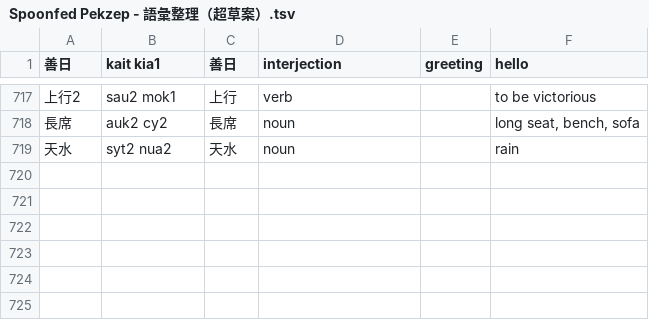
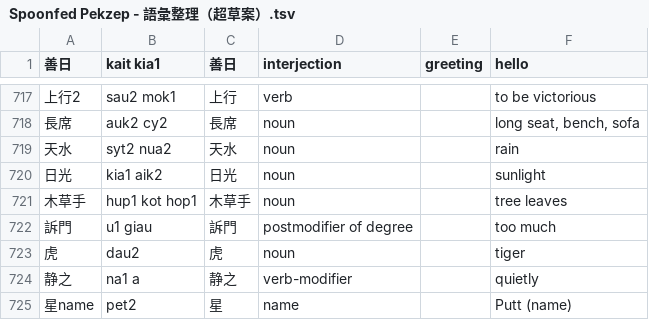
Before and after one commit to jurliyuuri/spoonfed_pekzep, a TSV file: raw/Spoonfed Pekzep - 語彙整理（超草案）.tsv, drawn as a sheet; only a part is shown, gaps mark what is left out; the diff names each change by its address in the sheet, - before the commit and + after, or states it on an @@ line.

```diff
--- a/raw/Spoonfed Pekzep - 語彙整理（超草案）.tsv
+++ b/raw/Spoonfed Pekzep - 語彙整理（超草案）.tsv
+row 720: 日光 | kia1 aik2 | 日光 | noun |  | sunlight
+row 721: 木草手 | hup1 kot hop1 | 木草手 | noun |  | tree leaves
+row 722: 訴門 | u1 giau | 訴門 | postmodifier of degree |  | too much
+row 723: 虎 | dau2 | 虎 | noun |  | tiger
+row 724: 静之 | na1 a | 静之 | verb-modifier |  | quietly
+row 725: 星name | pet2 | 星 | name |  | Putt (name)
```
Also changed, not shown: docs/raw.tsv, 51 other files.
